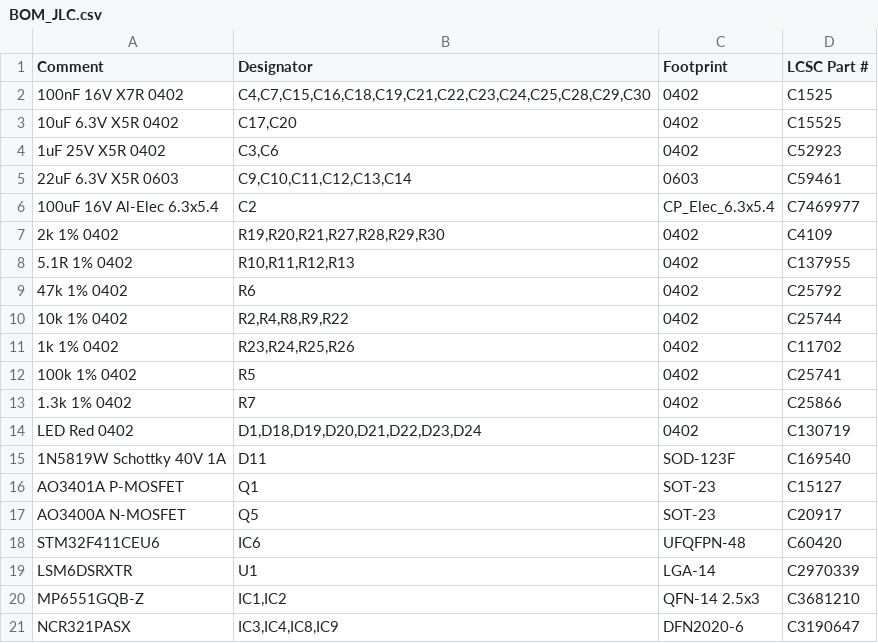
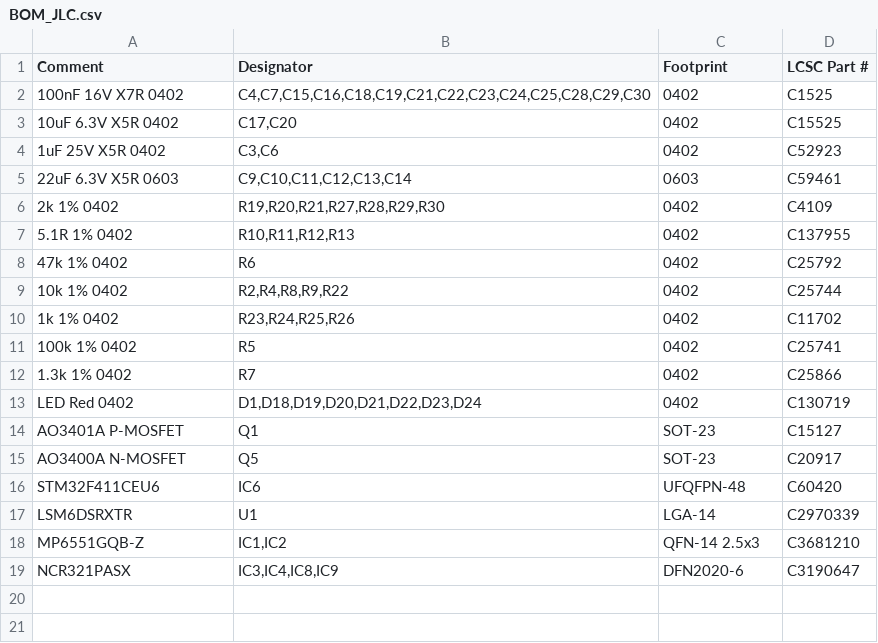
Before and after one commit to Tokoro0917/ToraNeko.Mk3, a CSV file: hardware/kicad/TORANEKO.Mk3/panel/BOM_JLC.csv, drawn as a sheet; the diff names each change by its address in the sheet, - before the commit and + after, or states it on an @@ line.

```diff
--- a/hardware/kicad/TORANEKO.Mk3/panel/BOM_JLC.csv
+++ b/hardware/kicad/TORANEKO.Mk3/panel/BOM_JLC.csv
-row 6: 100uF 16V Al-Elec 6.3x5.4 | C2 | CP_Elec_6.3x5.4 | C7469977
-row 15: 1N5819W Schottky 40V 1A | D11 | SOD-123F | C169540
```
Also changed, not shown: hardware/kicad/TORANEKO.Mk3/panel/CPL_JLC.csv, 2 other files.
